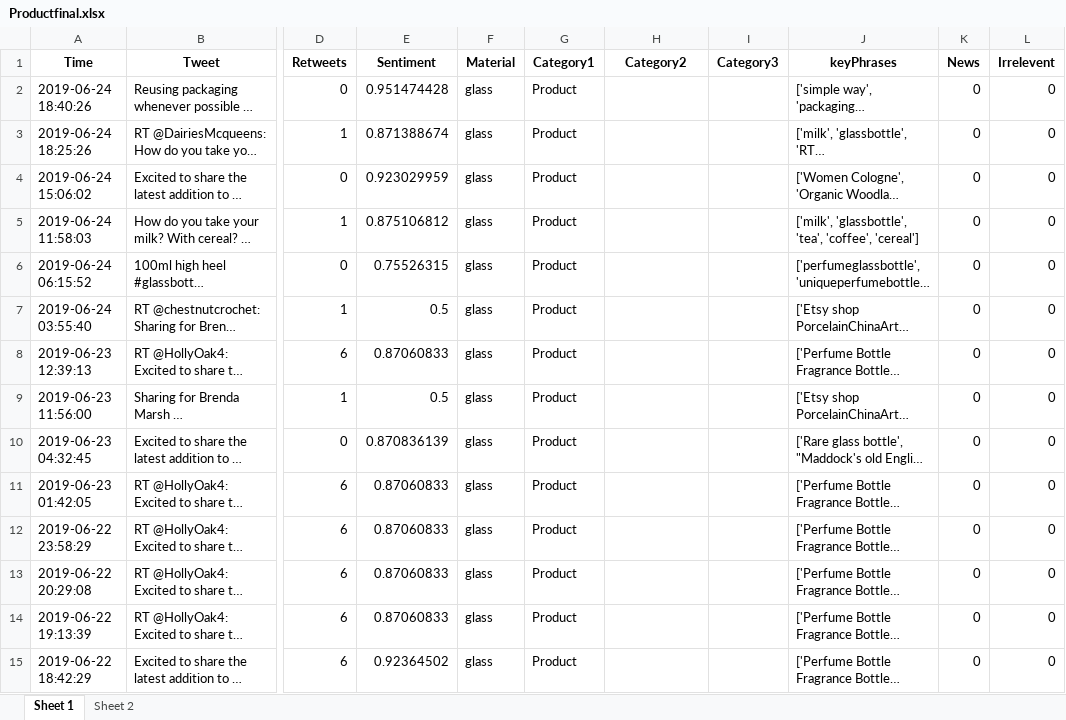
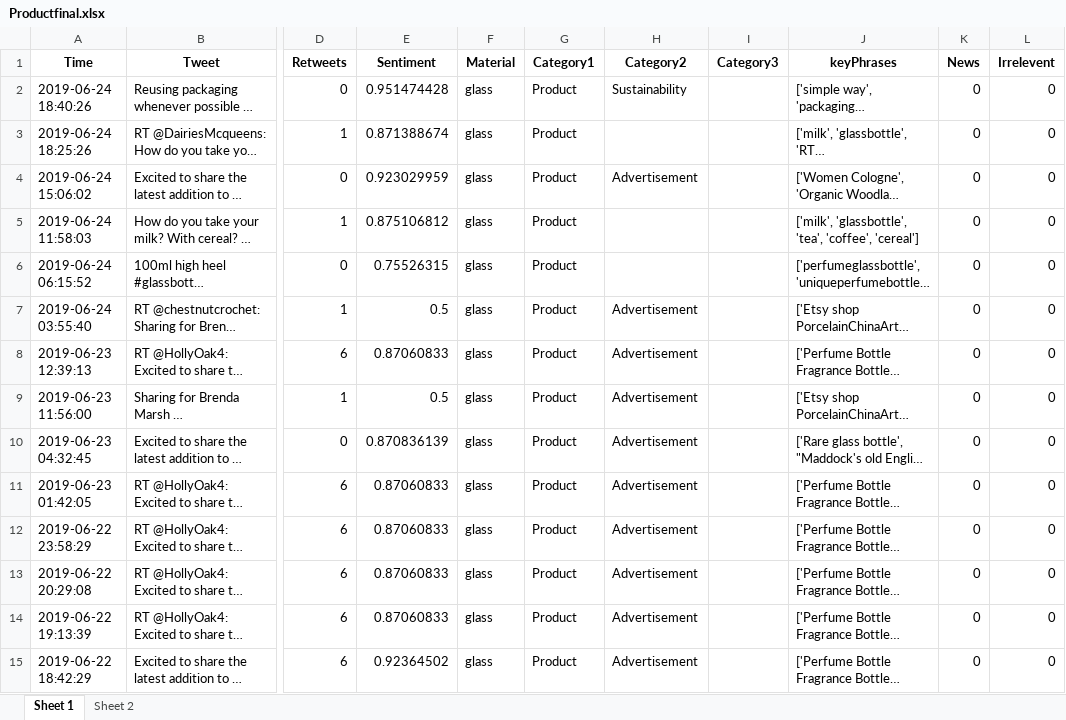
Before and after one commit to hsaraiya5/SummerInternProject2019, an Excel workbook: finalData/Productfinal.xlsx, sheet Sheet 1, drawn as a sheet; only a part is shown, gaps mark what is left out; long unchanged cells end in …; values as stored, in another font and other column widths than the file's, no borders; the diff covers the shown part only; the diff names each change by its address in the sheet, - before the commit and + after, or states it on an @@ line.

```diff
--- a/finalData/Productfinal.xlsx (sheet Sheet 1)
+++ b/finalData/Productfinal.xlsx (sheet Sheet 1)
-H2 (Category2): (empty)
+H2 (Category2): Sustainability
-H4 (Category2): (empty)
+H4 (Category2): Advertisement
-H7:H15 (Category2): (empty)
+H7:H15 (Category2): Advertisement
```
Also changed, not shown: 36 removed rows and 18 edited cells elsewhere in this sheet, 33 other files.
